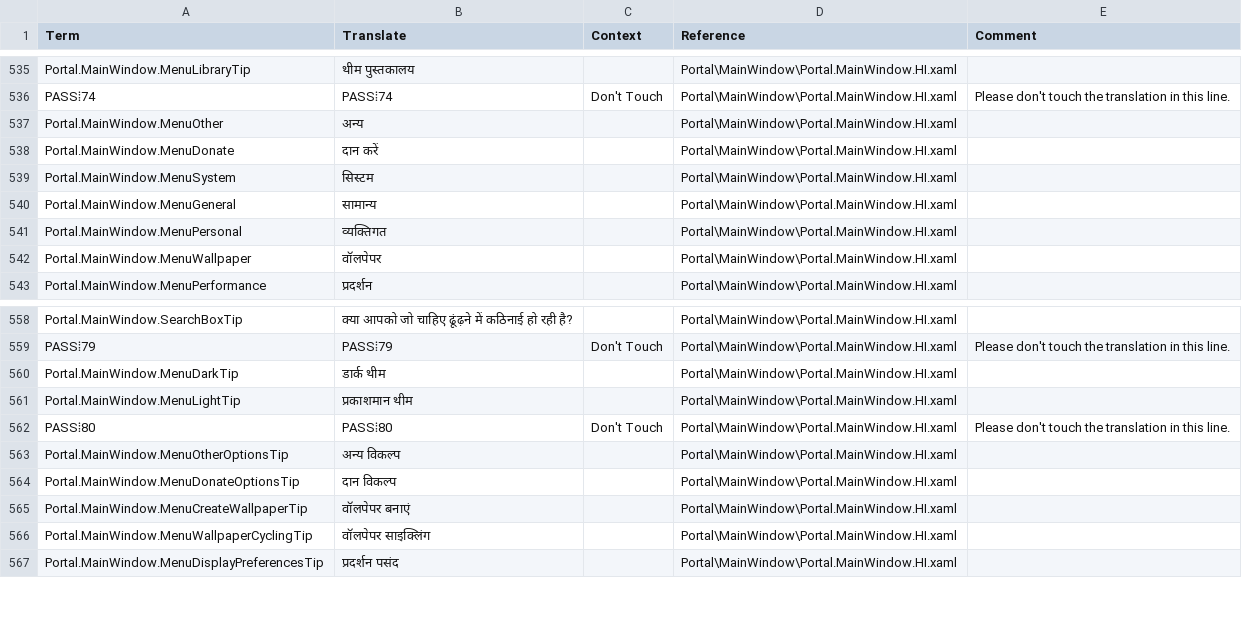
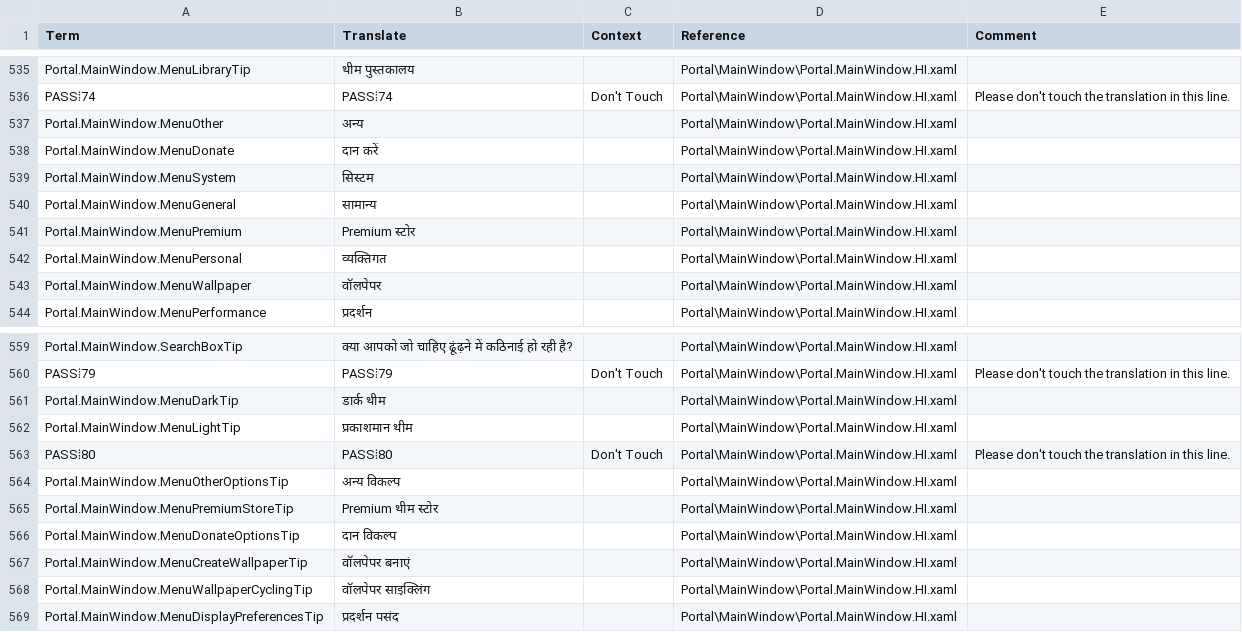
Before and after one commit to SassMaate/Wallpaper, a CSV file: .localize/POEditor/HI.csv, drawn as a sheet; only a part is shown, gaps mark what is left out.

```diff
--- a/.localize/POEditor/HI.csv
+++ b/.localize/POEditor/HI.csv
@@ -540,2 +540,3 @@ Portal.MainWindow.MenuSystem,सिस्टम,,Portal\MainWindow\Portal.MainWi
 Portal.MainWindow.MenuGeneral,सामान्य,,Portal\MainWindow\Portal.MainWindow.HI.xaml,
+Portal.MainWindow.MenuPremium,Premium स्टोर,,Portal\MainWindow\Portal.MainWindow.HI.xaml,
 Portal.MainWindow.MenuPersonal,व्यक्तिगत,,Portal\MainWindow\Portal.MainWindow.HI.xaml,
@@ -563,2 +564,3 @@ PASS⦙80,PASS⦙80,Don't Touch,Portal\MainWindow\Portal.MainWindow.HI.xaml,Plea
 Portal.MainWindow.MenuOtherOptionsTip,अन्य विकल्प,,Portal\MainWindow\Portal.MainWindow.HI.xaml,
+Portal.MainWindow.MenuPremiumStoreTip,Premium थीम स्टोर,,Portal\MainWindow\Portal.MainWindow.HI.xaml,
 Portal.MainWindow.MenuDonateOptionsTip,दान विकल्प,,Portal\MainWindow\Portal.MainWindow.HI.xaml,
```
Also changed, not shown: .localize/POEditor/AR.csv, .localize/POEditor/EL.csv, 21 other files.
